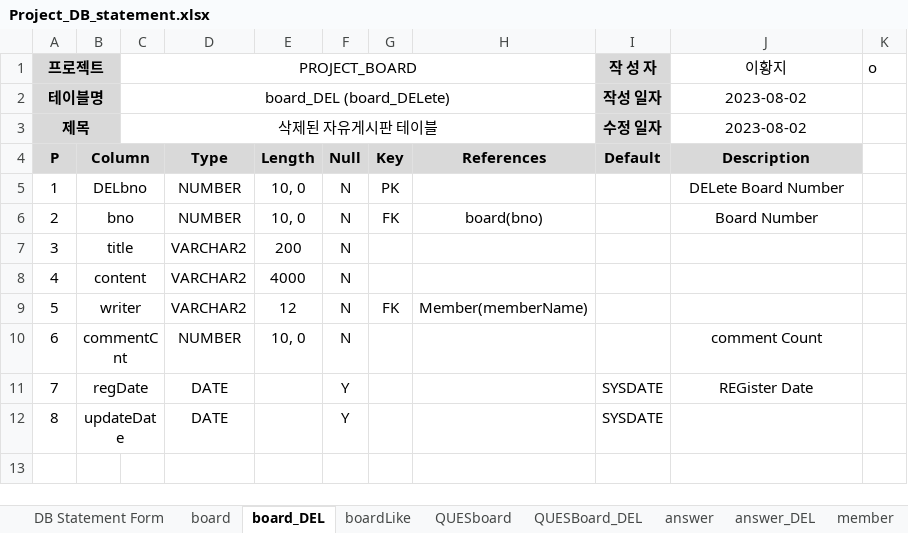
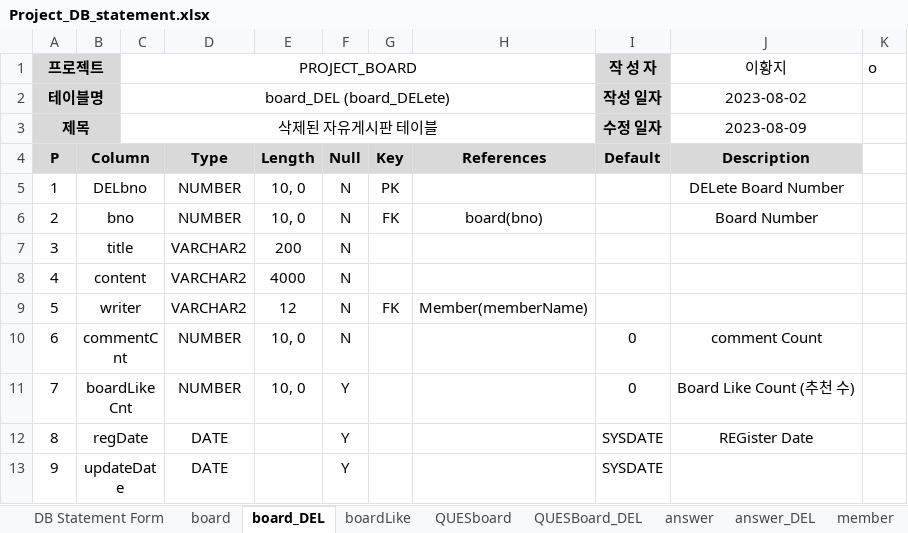
Before and after one commit to Peaceful-LHJ/Project_Board, an Excel workbook: ProjectDocument/Project_DB_statement.xlsx, sheet board_DEL, drawn as a sheet; values as stored, in another font and other column widths than the file's, no borders; addresses are those after the commit; the diff names each change by its address in the sheet, - before the commit and + after, or states it on an @@ line.

Commit message:
board 기능 구현 및 테스트완료

```diff
--- a/ProjectDocument/Project_DB_statement.xlsx (sheet board_DEL)
+++ b/ProjectDocument/Project_DB_statement.xlsx (sheet board_DEL)
-J3 (이황지): 2023-08-02
+J3 (이황지): 2023-08-09
-I10 (작 성 자): (empty)
+I10 (작 성 자): 0
+row 11: 7 | boardLikeCnt |  | NUMBER | 10, 0 | Y |  |  | 0 | Board Like Count (추천 수)
@@ column A (프로젝트) renumbered from row 12 down @@
```
Also changed, not shown: sheet board, sheet QUESboard, sheet QUESBoard_DEL, 15 other files.
